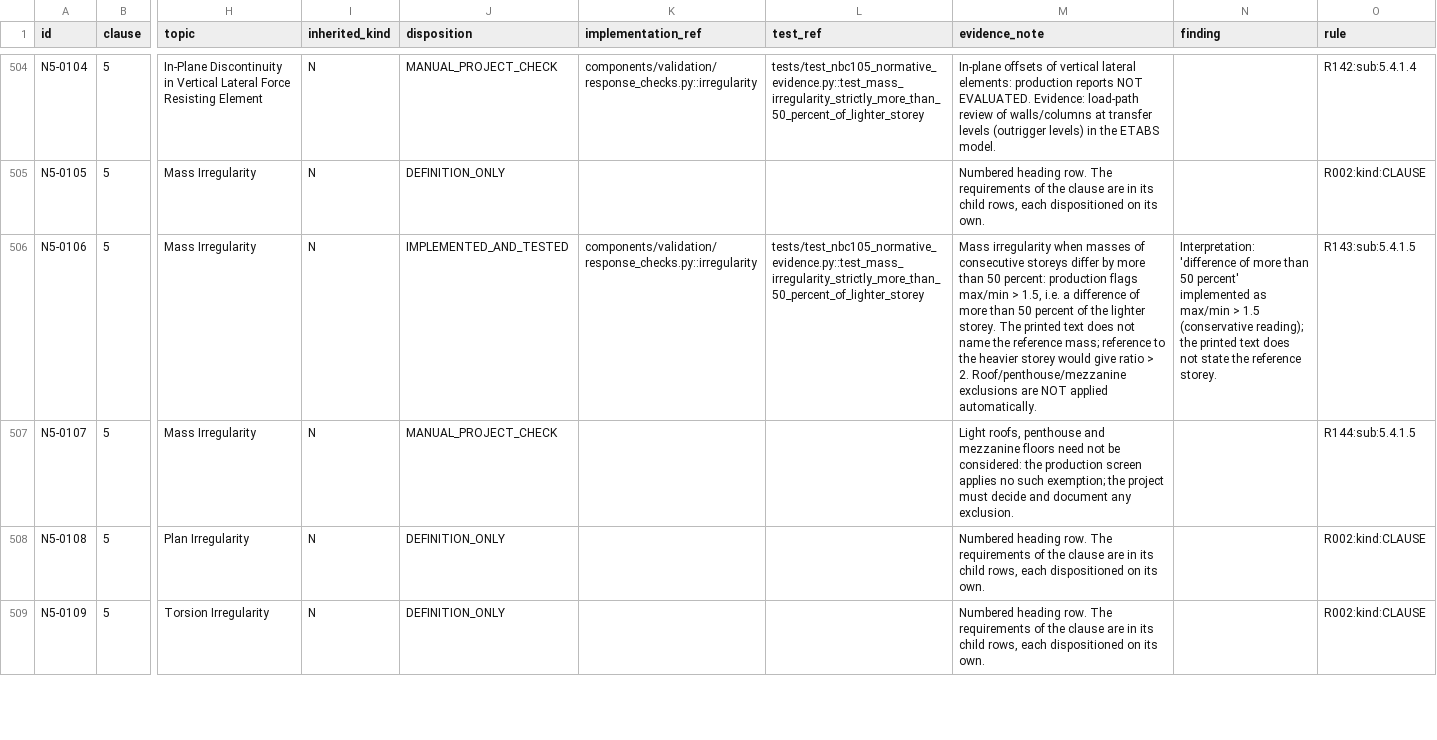
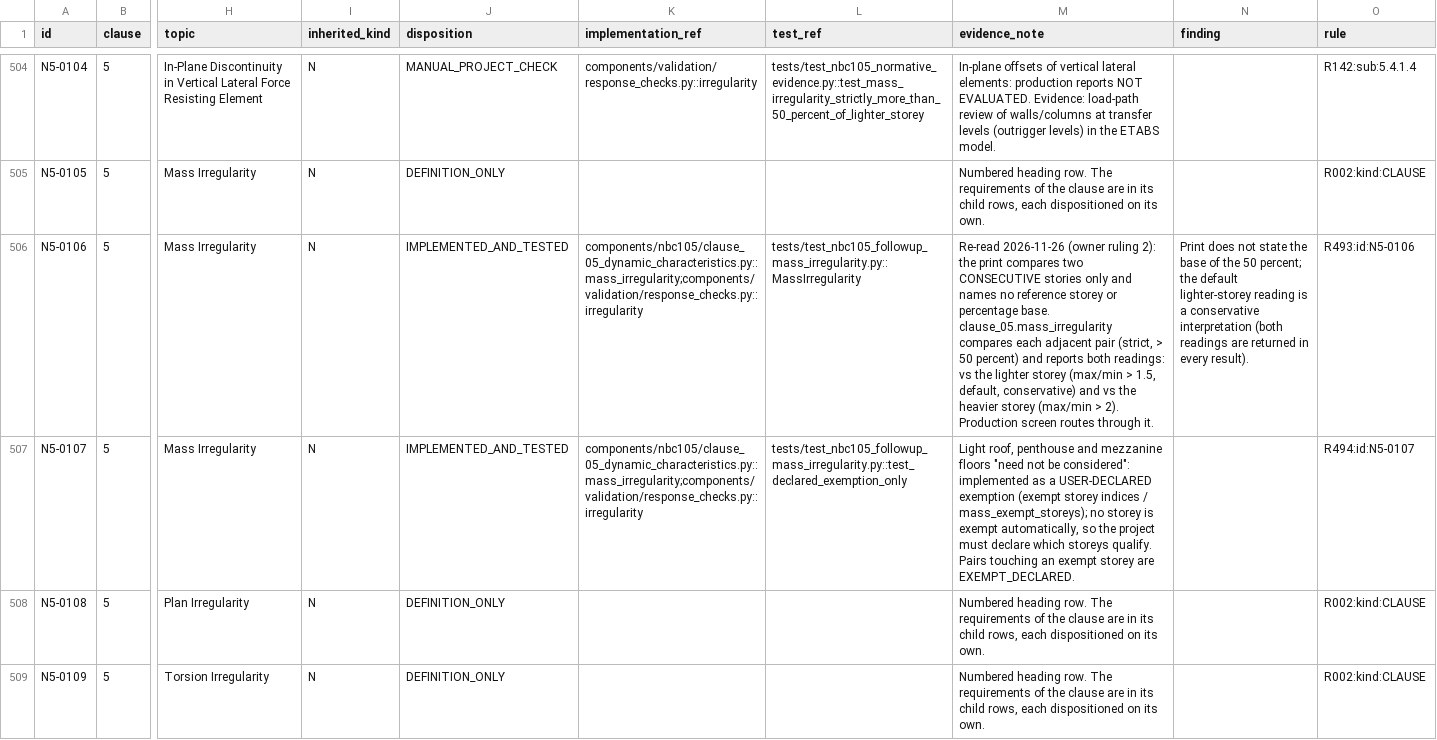
Before and after one commit to bikenshrestha2024/etabs-opensees-thesis, a CSV file: docs/nbc105/normative_register/NORMATIVE_REGISTER.csv, drawn as a sheet; only a part is shown, gaps mark what is left out; the diff names each change by its address in the sheet, - before the commit and + after, or states it on an @@ line.

```diff
--- a/docs/nbc105/normative_register/NORMATIVE_REGISTER.csv
+++ b/docs/nbc105/normative_register/NORMATIVE_REGISTER.csv
-K506 (implementation_ref): components/validation/response_checks.py::irregularity
+K506 (implementation_ref): components/nbc105/clause_05_dynamic_characteristics.py::mass_irregularity;components/validation/response_checks.py::irregularity
-L506 (test_ref): tests/test_nbc105_normative_evidence.py::test_mass_irregularity_strictly_more_than_50_percent_of_lighter_storey
+L506 (test_ref): tests/test_nbc105_followup_mass_irregularity.py::MassIrregularity
-M506 (evidence_note): Mass irregularity when masses of consecutive storeys differ by more than 50 percent: production flags max/min > 1.5, i.e. a difference of more than 50 percent of the lighter storey. The printed text does not name the reference mass; reference to the heavier storey would give ratio > 2. Roof/penthouse/mezzanine exclusions are NOT applied automatically.
+M506 (evidence_note): Re-read 2026-11-26 (owner ruling 2): the print compares two CONSECUTIVE stories only and names no reference storey or percentage base. clause_05.mass_irregularity compares each adjacent pair (strict, > 50 percent) and reports both readings: vs the lighter storey (max/min > 1.5, default, conservative) and vs the heavier storey (max/min > 2). Production screen routes through it.
-N506 (finding): Interpretation: 'difference of more than 50 percent' implemented as max/min > 1.5 (conservative reading); the printed text does not state the reference storey.
+N506 (finding): Print does not state the base of the 50 percent; the default lighter-storey reading is a conservative interpretation (both readings are returned in every result).
-O506 (rule): R143:sub:5.4.1.5
+O506 (rule): R493:id:N5-0106
-J507 (disposition): MANUAL_PROJECT_CHECK
+J507 (disposition): IMPLEMENTED_AND_TESTED
-K507 (implementation_ref): (empty)
+K507 (implementation_ref): components/nbc105/clause_05_dynamic_characteristics.py::mass_irregularity;components/validation/response_checks.py::irregularity
-L507 (test_ref): (empty)
+L507 (test_ref): tests/test_nbc105_followup_mass_irregularity.py::test_declared_exemption_only
-M507 (evidence_note): Light roofs, penthouse and mezzanine floors need not be considered: the production screen applies no such exemption; the project must decide and document any exclusion.
+M507 (evidence_note): Light roof, penthouse and mezzanine floors "need not be considered": implemented as a USER-DECLARED exemption (exempt storey indices / mass_exempt_storeys); no storey is exempt automatically, so the project must declare which storeys qualify. Pairs touching an exempt storey are EXEMPT_DECLARED.
-O507 (rule): R144:sub:5.4.1.5
+O507 (rule): R494:id:N5-0107
```
Also changed, not shown: docs/nbc105/normative_register/DISPOSITION_RULES.csv, 7 other files.
